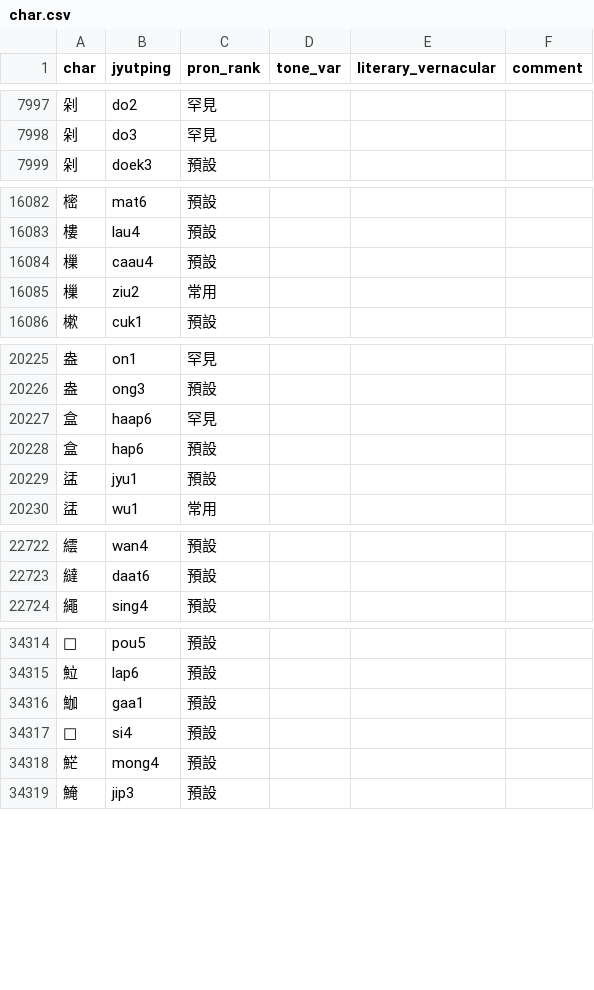
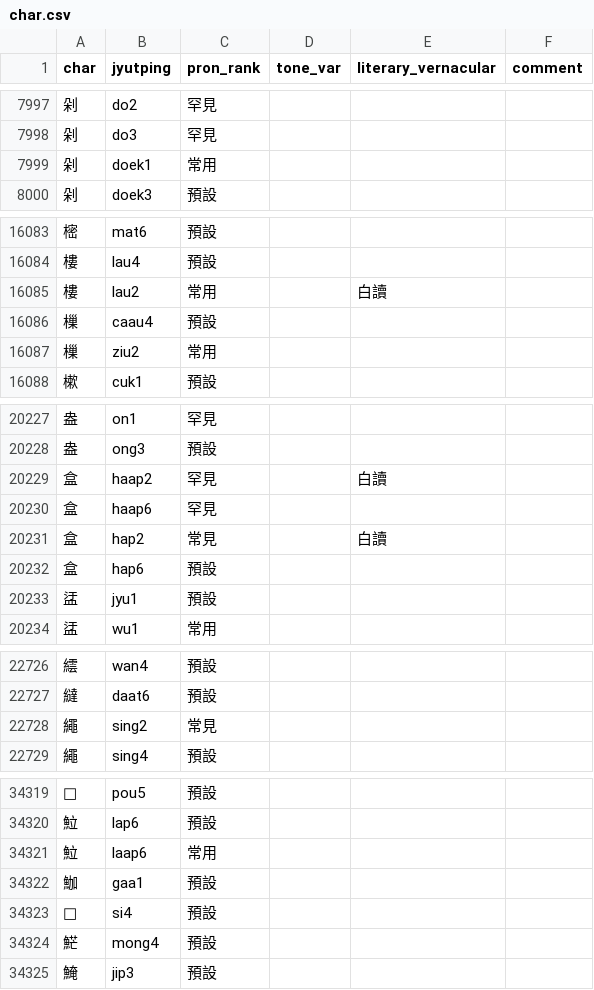
Before and after one commit to CanCLID/rime-cantonese-upstream, a CSV file: char.csv, drawn as a sheet; only a part is shown, gaps mark what is left out; the diff covers the shown part only; the diff names each change by its address in the sheet, - before the commit and + after, or states it on an @@ line.

```diff
--- a/char.csv
+++ b/char.csv
+row 7999: 剁 | doek1 | 常用
+row 16085: 樓 | lau2 | 常用 |  | 白讀
+row 20229: 盒 | haap2 | 罕見 |  | 白讀
+row 20231: 盒 | hap2 | 常見 |  | 白讀
+row 22728: 繩 | sing2 | 常見
+row 34321: 𩶘 | laap6 | 常用
```
Also changed, not shown: 1 edited cell elsewhere in this file, phrase_fragment.csv, 1 other file.
